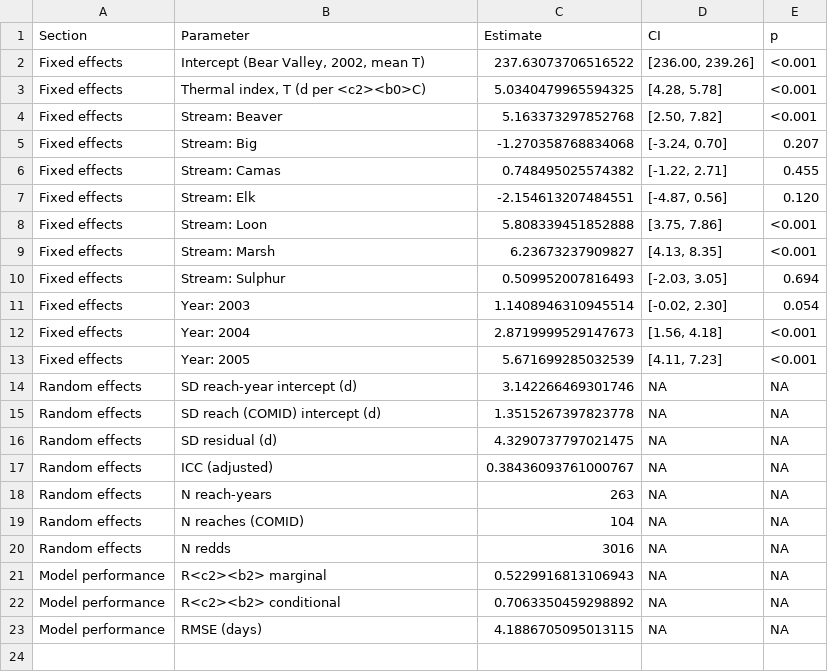
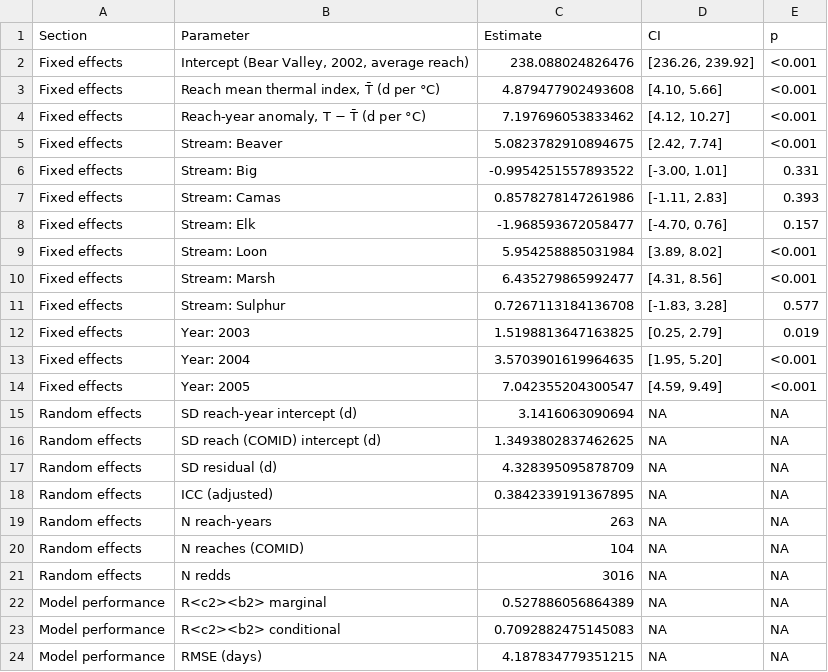
Before and after one commit to morgan-sparks/mfsr_phenology, a CSV file: tables/revision/Table_02_rev.csv, drawn as a sheet.

```diff
--- a/tables/revision/Table_02_rev.csv
+++ b/tables/revision/Table_02_rev.csv
@@ -1,18 +1,19 @@
 Section,Parameter,Estimate,CI,p
-Fixed effects,"Intercept (Bear Valley, 2002, mean T)",237.63073706516522,"[236.00, 239.26]",<0.001
-Fixed effects,"Thermal index, T (d per <c2><b0>C)",5.0340479965594325,"[4.28, 5.78]",<0.001
-Fixed effects,Stream: Beaver,5.163373297852768,"[2.50, 7.82]",<0.001
-Fixed effects,Stream: Big,-1.270358768834068,"[-3.24, 0.70]",0.207
-Fixed effects,Stream: Camas,0.748495025574382,"[-1.22, 2.71]",0.455
-Fixed effects,Stream: Elk,-2.154613207484551,"[-4.87, 0.56]",0.120
-Fixed effects,Stream: Loon,5.808339451852888,"[3.75, 7.86]",<0.001
-Fixed effects,Stream: Marsh,6.23673237909827,"[4.13, 8.35]",<0.001
-Fixed effects,Stream: Sulphur,0.509952007816493,"[-2.03, 3.05]",0.694
-Fixed effects,Year: 2003,1.1408946310945514,"[-0.02, 2.30]",0.054
-Fixed effects,Year: 2004,2.8719999529147673,"[1.56, 4.18]",<0.001
-Fixed effects,Year: 2005,5.671699285032539,"[4.11, 7.23]",<0.001
-Random effects,SD reach-year intercept (d),3.142266469301746,NA,NA
-Random effects,SD reach (COMID) intercept (d),1.3515267397823778,NA,NA
-Random effects,SD residual (d),4.3290737797021475,NA,NA
-Random effects,ICC (adjusted),0.38436093761000767,NA,NA
+Fixed effects,"Intercept (Bear Valley, 2002, average reach)",238.088024826476,"[236.26, 239.92]",<0.001
+Fixed effects,"Reach mean thermal index, T̄ (d per °C)",4.879477902493608,"[4.10, 5.66]",<0.001
+Fixed effects,"Reach-year anomaly, T − T̄ (d per °C)",7.197696053833462,"[4.12, 10.27]",<0.001
+Fixed effects,Stream: Beaver,5.0823782910894675,"[2.42, 7.74]",<0.001
+Fixed effects,Stream: Big,-0.9954251557893522,"[-3.00, 1.01]",0.331
+Fixed effects,Stream: Camas,0.8578278147261986,"[-1.11, 2.83]",0.393
+Fixed effects,Stream: Elk,-1.968593672058477,"[-4.70, 0.76]",0.157
+Fixed effects,Stream: Loon,5.954258885031984,"[3.89, 8.02]",<0.001
+Fixed effects,Stream: Marsh,6.435279865992477,"[4.31, 8.56]",<0.001
+Fixed effects,Stream: Sulphur,0.7267113184136708,"[-1.83, 3.28]",0.577
+Fixed effects,Year: 2003,1.5198813647163825,"[0.25, 2.79]",0.019
+Fixed effects,Year: 2004,3.5703901619964635,"[1.95, 5.20]",<0.001
+Fixed effects,Year: 2005,7.042355204300547,"[4.59, 9.49]",<0.001
+Random effects,SD reach-year intercept (d),3.1416063090694,NA,NA
+Random effects,SD reach (COMID) intercept (d),1.3493802837462625,NA,NA
+Random effects,SD residual (d),4.328395095878709,NA,NA
+Random effects,ICC (adjusted),0.3842339191367895,NA,NA
 Random effects,N reach-years,263,NA,NA
@@ -20,4 +21,4 @@ Random effects,N reaches (COMID),104,NA,NA
 Random effects,N redds,3016,NA,NA
-Model performance,R<c2><b2> marginal,0.5229916813106943,NA,NA
-Model performance,R<c2><b2> conditional,0.7063350459298892,NA,NA
-Model performance,RMSE (days),4.1886705095013115,NA,NA
+Model performance,R<c2><b2> marginal,0.527886056864389,NA,NA
+Model performance,R<c2><b2> conditional,0.7092882475145083,NA,NA
+Model performance,RMSE (days),4.187834779351215,NA,NA
```
Also changed, not shown: tables/revision/F1_model_comparison_fixed_index.csv, tables/revision/F2_final_model_fixed_index.csv, 19 other files.
